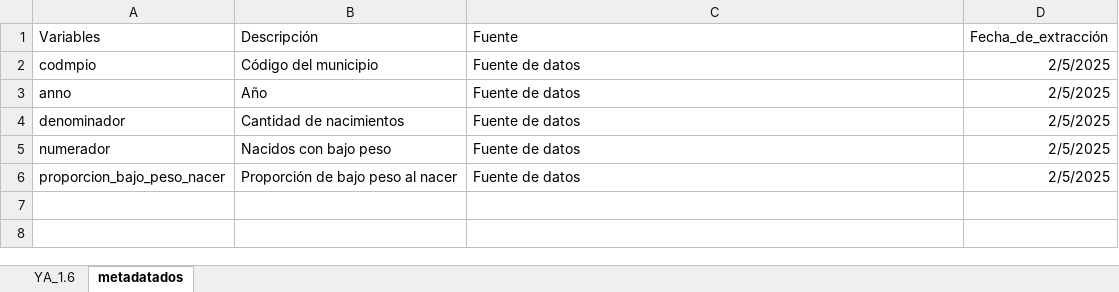
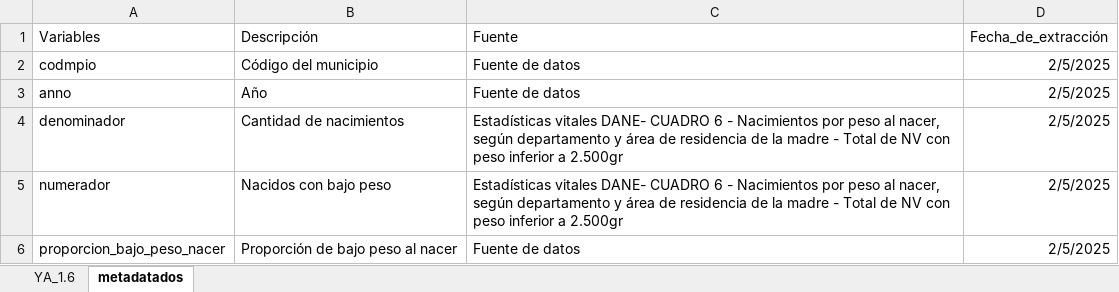
Before and after one commit to dfmendivelso10/Ninez-YA, an Excel workbook: 03_Process/YA_1.6_metadatados.xlsx, sheet metadatados, drawn as a sheet; values as stored, in another font and other column widths than the file's, no borders; the diff names each change by its address in the sheet, - before the commit and + after, or states it on an @@ line.

```diff
--- a/03_Process/YA_1.6_metadatados.xlsx (sheet metadatados)
+++ b/03_Process/YA_1.6_metadatados.xlsx (sheet metadatados)
-C4:C5 (Fuente): Fuente de datos
+C4:C5 (Fuente): Estadísticas vitales DANE- CUADRO 6 - Nacimientos por peso al nacer, según departamento y área de residencia de la madre - Total de NV con peso inferior a 2.500gr
```
Also changed, not shown: 03_Process/YA_1.10_metadatados.xlsx, 03_Process/YA_1.3_metadatados.xlsx, 13 other files.
